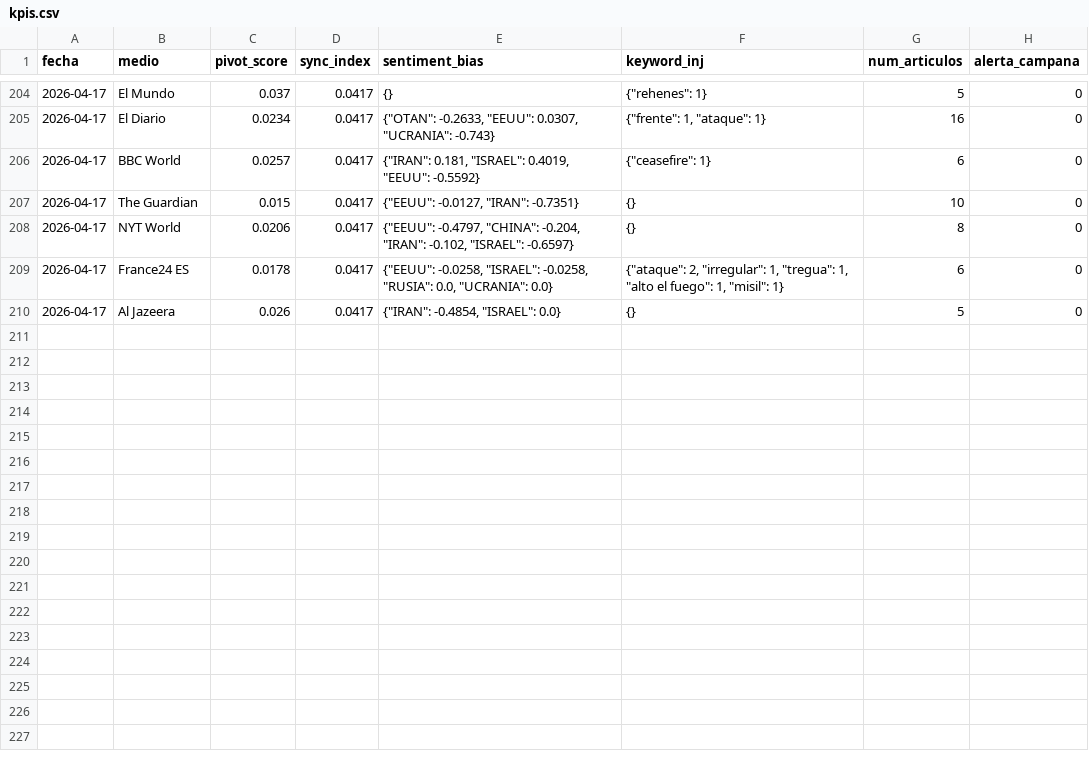
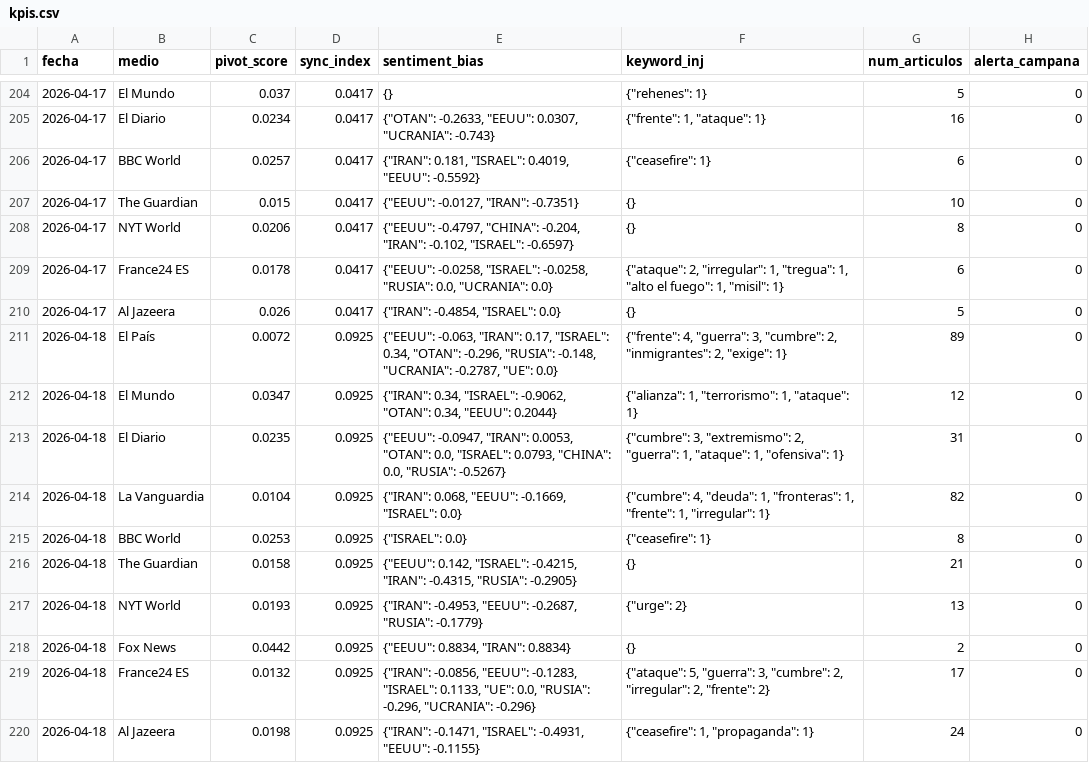
Before and after one commit to mcasrom/SIEG-Mani, a CSV file: data/kpis.csv, drawn as a sheet; only a part is shown, gaps mark what is left out; the diff names each change by its address in the sheet, - before the commit and + after, or states it on an @@ line.

Commit message:
MANI data 2026-04-18 15:10

```diff
--- a/data/kpis.csv
+++ b/data/kpis.csv
+row 211: 2026-04-18 | El País | 0.0072 | 0.0925 | {"EEUU": -0.063, "IRAN": 0.17, "ISRAEL": 0.34, "OTAN": -0.296, "RUSIA": -0.148, "UCRANIA": -0.2787, "UE": 0.0} | {"frente": 4, "guerra": 3, "cumbre": 2, "inmigrantes": 2, "exige": 1} | 89 | 0
+row 212: 2026-04-18 | El Mundo | 0.0347 | 0.0925 | {"IRAN": 0.34, "ISRAEL": -0.9062, "OTAN": 0.34, "EEUU": 0.2044} | {"alianza": 1, "terrorismo": 1, "ataque": 1} | 12 | 0
+row 213: 2026-04-18 | El Diario | 0.0235 | 0.0925 | {"EEUU": -0.0947, "IRAN": 0.0053, "OTAN": 0.0, "ISRAEL": 0.0793, "CHINA": 0.0, "RUSIA": -0.5267} | {"cumbre": 3, "extremismo": 2, "guerra": 1, "ataque": 1, "ofensiva": 1} | 31 | 0
+row 214: 2026-04-18 | La Vanguardia | 0.0104 | 0.0925 | {"IRAN": 0.068, "EEUU": -0.1669, "ISRAEL": 0.0} | {"cumbre": 4, "deuda": 1, "fronteras": 1, "frente": 1, "irregular": 1} | 82 | 0
+row 215: 2026-04-18 | BBC World | 0.0253 | 0.0925 | {"ISRAEL": 0.0} | {"ceasefire": 1} | 8 | 0
+row 216: 2026-04-18 | The Guardian | 0.0158 | 0.0925 | {"EEUU": 0.142, "ISRAEL": -0.4215, "IRAN": -0.4315, "RUSIA": -0.2905} | {} | 21 | 0
+row 217: 2026-04-18 | NYT World | 0.0193 | 0.0925 | {"IRAN": -0.4953, "EEUU": -0.2687, "RUSIA": -0.1779} | {"urge": 2} | 13 | 0
+row 218: 2026-04-18 | Fox News | 0.0442 | 0.0925 | {"EEUU": 0.8834, "IRAN": 0.8834} | {} | 2 | 0
+row 219: 2026-04-18 | France24 ES | 0.0132 | 0.0925 | {"IRAN": -0.0856, "EEUU": -0.1283, "ISRAEL": 0.1133, "UE": 0.0, "RUSIA": -0.296, "UCRANIA": -0.296} | {"ataque": 5, "guerra": 3, "cumbre": 2, "irregular": 2, "frente": 2} | 17 | 0
+row 220: 2026-04-18 | Al Jazeera | 0.0198 | 0.0925 | {"IRAN": -0.1471, "ISRAEL": -0.4931, "EEUU": -0.1155} | {"ceasefire": 1, "propaganda": 1} | 24 | 0
```
Also changed, not shown: 2 other files.
